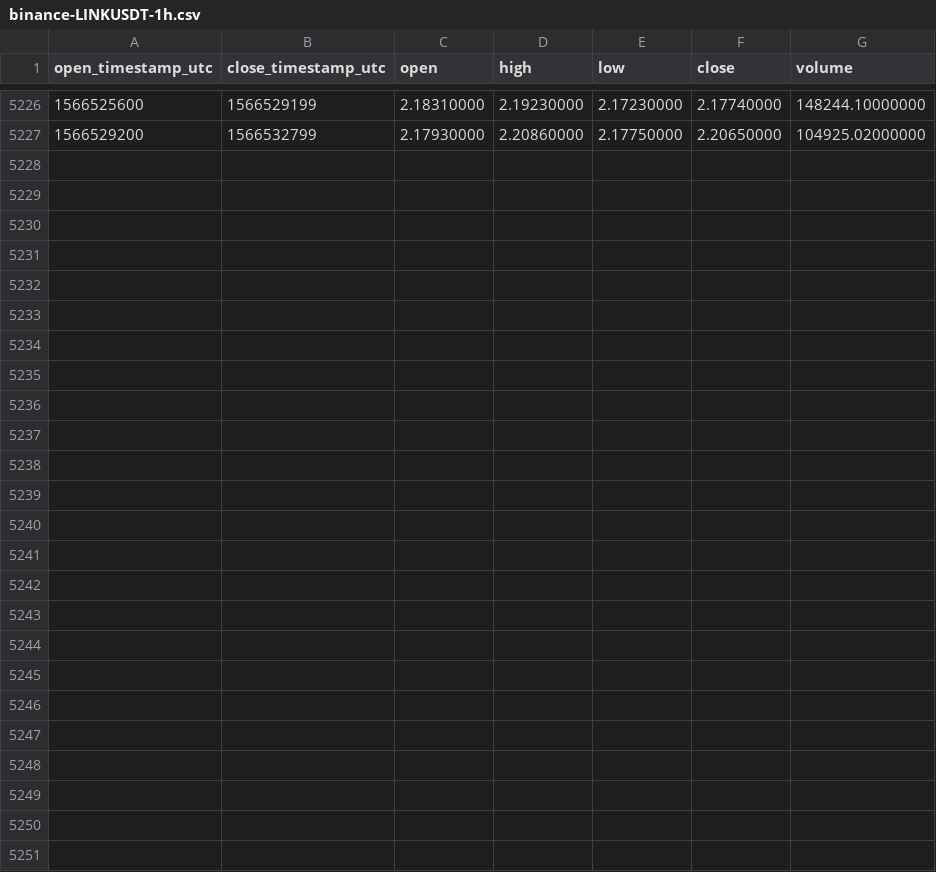
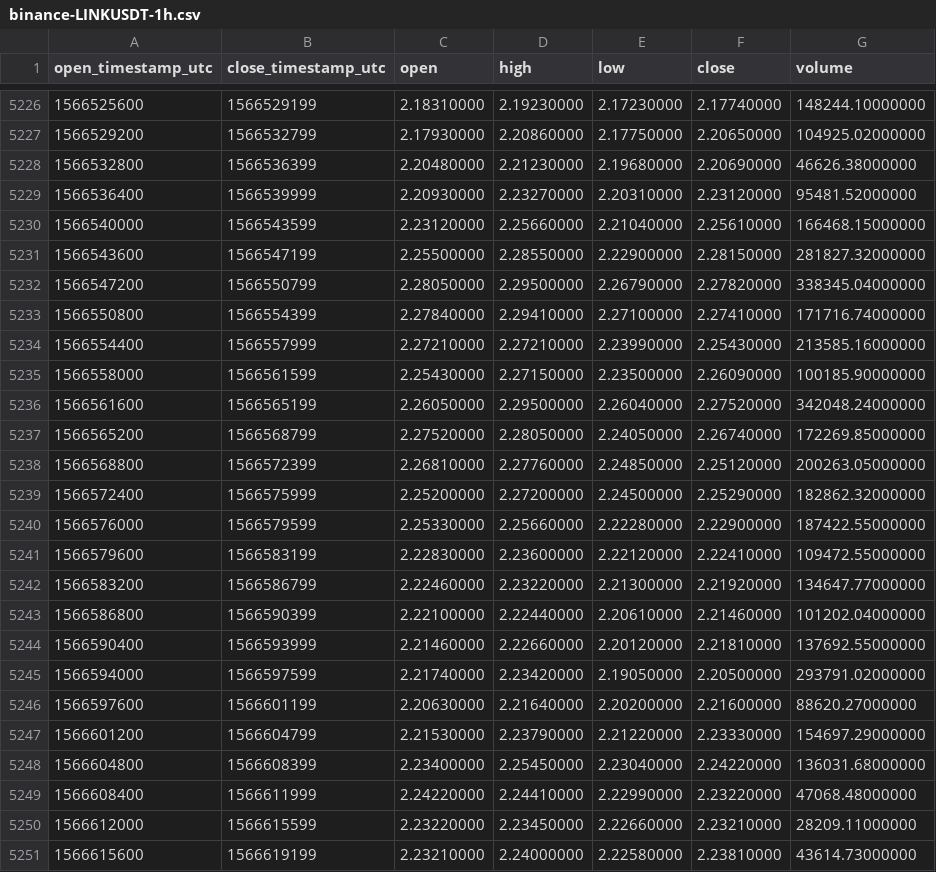
Before and after one commit to cryptobigbro/binance-LINKUSDT, a CSV file: binance-LINKUSDT-1h.csv, drawn as a sheet; only a part is shown, gaps mark what is left out.

Commit message:
Update OHLCV data.

```diff
--- a/binance-LINKUSDT-1h.csv
+++ b/binance-LINKUSDT-1h.csv
@@ -5227 +5227,25 @@ open_timestamp_utc,close_timestamp_utc,open,high,low,close,volume
 1566529200,1566532799,2.17930000,2.20860000,2.17750000,2.20650000,104925.02000000
+1566532800,1566536399,2.20480000,2.21230000,2.19680000,2.20690000,46626.38000000
+1566536400,1566539999,2.20930000,2.23270000,2.20310000,2.23120000,95481.52000000
+1566540000,1566543599,2.23120000,2.25660000,2.21040000,2.25610000,166468.15000000
+1566543600,1566547199,2.25500000,2.28550000,2.22900000,2.28150000,281827.32000000
+1566547200,1566550799,2.28050000,2.29500000,2.26790000,2.27820000,338345.04000000
+1566550800,1566554399,2.27840000,2.29410000,2.27100000,2.27410000,171716.74000000
+1566554400,1566557999,2.27210000,2.27210000,2.23990000,2.25430000,213585.16000000
+1566558000,1566561599,2.25430000,2.27150000,2.23500000,2.26090000,100185.90000000
+1566561600,1566565199,2.26050000,2.29500000,2.26040000,2.27520000,342048.24000000
+1566565200,1566568799,2.27520000,2.28050000,2.24050000,2.26740000,172269.85000000
+1566568800,1566572399,2.26810000,2.27760000,2.24850000,2.25120000,200263.05000000
+1566572400,1566575999,2.25200000,2.27200000,2.24500000,2.25290000,182862.32000000
+1566576000,1566579599,2.25330000,2.25660000,2.22280000,2.22900000,187422.55000000
+1566579600,1566583199,2.22830000,2.23600000,2.22120000,2.22410000,109472.55000000
+1566583200,1566586799,2.22460000,2.23220000,2.21300000,2.21920000,134647.77000000
+1566586800,1566590399,2.22100000,2.22440000,2.20610000,2.21460000,101202.04000000
+1566590400,1566593999,2.21460000,2.22660000,2.20120000,2.21810000,137692.55000000
+1566594000,1566597599,2.21740000,2.23420000,2.19050000,2.20500000,293791.02000000
+1566597600,1566601199,2.20630000,2.21640000,2.20200000,2.21600000,88620.27000000
+1566601200,1566604799,2.21530000,2.23790000,2.21220000,2.23330000,154697.29000000
+1566604800,1566608399,2.23400000,2.25450000,2.23040000,2.24220000,136031.68000000
+1566608400,1566611999,2.24220000,2.24410000,2.22990000,2.23220000,47068.48000000
+1566612000,1566615599,2.23220000,2.23450000,2.22660000,2.23210000,28209.11000000
+1566615600,1566619199,2.23210000,2.24000000,2.22580000,2.23810000,43614.73000000
```
Also changed, not shown: binance-LINKUSDT-1d.csv.
